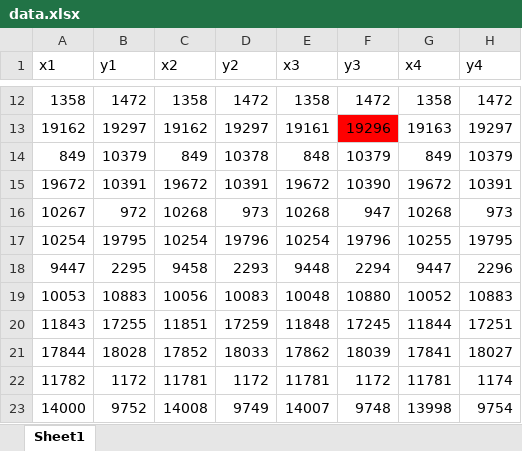
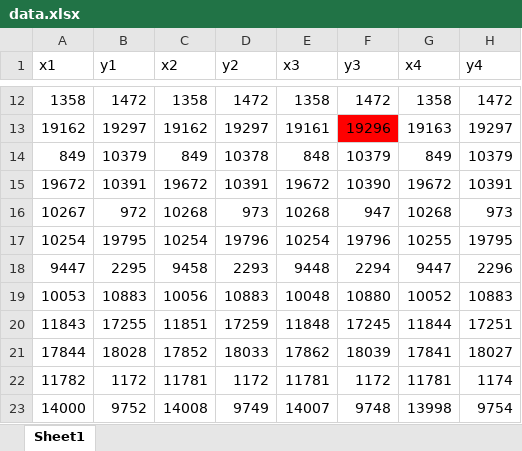
Before and after one commit to quinnledingham/Photogrammetry, an Excel workbook: Lab2/data.xlsx, sheet Sheet1, drawn as a sheet; only a part is shown, gaps mark what is left out; values as stored, in another font and other column widths than the file's, no borders; the diff names each change by its address in the sheet, - before the commit and + after, or states it on an @@ line.

```diff
--- a/Lab2/data.xlsx (sheet Sheet1)
+++ b/Lab2/data.xlsx (sheet Sheet1)
-D19 (y2): 10083
+D19 (y2): 10883
```
Also changed, not shown: 12 other files.
